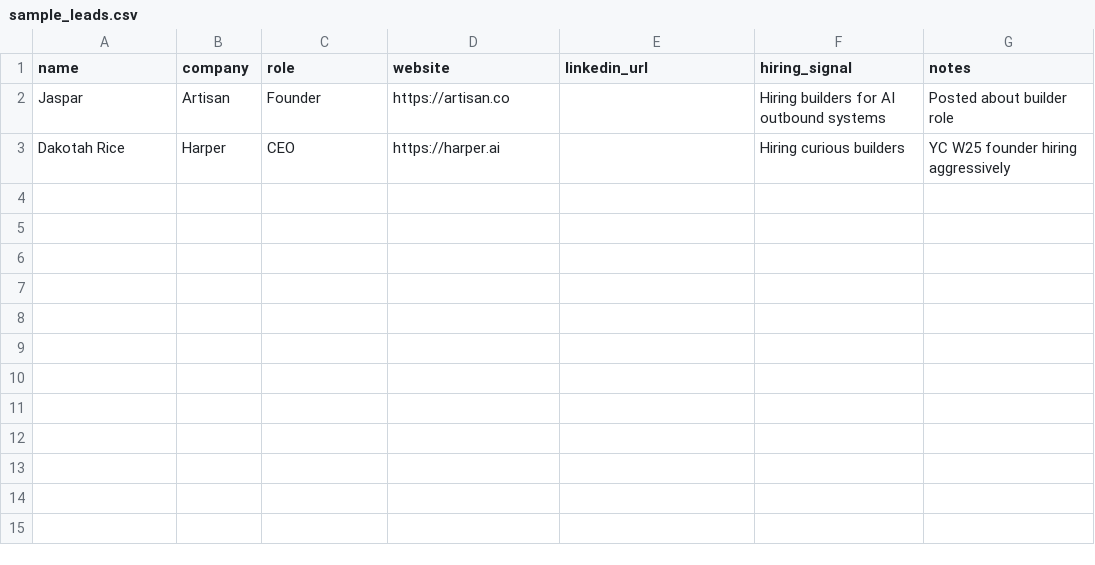
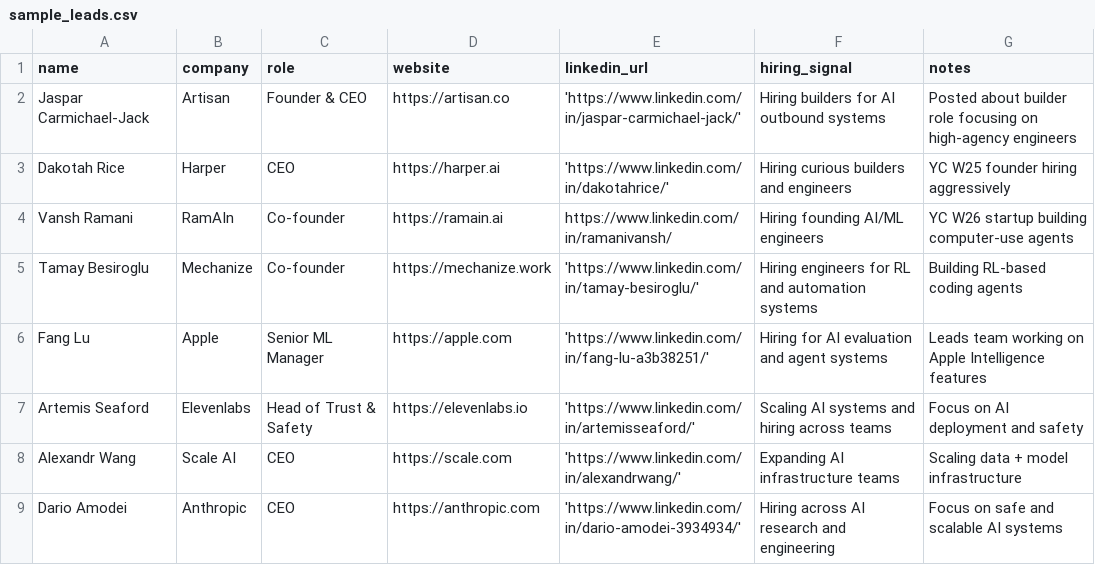
Before and after one commit to Gowtham-Pentela/builder-agent, a CSV file: data/sample_leads.csv, drawn as a sheet.

```diff
--- a/data/sample_leads.csv
+++ b/data/sample_leads.csv
@@ -1,3 +1,9 @@
 name,company,role,website,linkedin_url,hiring_signal,notes
-Jaspar,Artisan,Founder,https://artisan.co,,Hiring builders for AI outbound systems,Posted about builder role
-Dakotah Rice,Harper,CEO,https://harper.ai,,Hiring curious builders,YC W25 founder hiring aggressively
+Jaspar Carmichael-Jack,Artisan,Founder & CEO,https://artisan.co,'https://www.linkedin.com/in/jaspar-carmichael-jack/',Hiring builders for AI outbound systems,Posted about builder role focusing on high-agency engineers
+Dakotah Rice,Harper,CEO,https://harper.ai,'https://www.linkedin.com/in/dakotahrice/',Hiring curious builders and engineers,YC W25 founder hiring aggressively
+Vansh Ramani,RamAIn,Co-founder,https://ramain.ai,"https://www.linkedin.com/in/ramanivansh/",Hiring founding AI/ML engineers,YC W26 startup building computer-use agents
+Tamay Besiroglu,Mechanize,Co-founder,https://mechanize.work,'https://www.linkedin.com/in/tamay-besiroglu/',Hiring engineers for RL and automation systems,Building RL-based coding agents
+Fang Lu,Apple,Senior ML Manager,https://apple.com,'https://www.linkedin.com/in/fang-lu-a3b38251/',Hiring for AI evaluation and agent systems,Leads team working on Apple Intelligence features
+Artemis Seaford,Elevenlabs,Head of Trust & Safety,https://elevenlabs.io,'https://www.linkedin.com/in/artemisseaford/',Scaling AI systems and hiring across teams,Focus on AI deployment and safety
+Alexandr Wang,Scale AI,CEO,https://scale.com,'https://www.linkedin.com/in/alexandrwang/',Expanding AI infrastructure teams,Scaling data + model infrastructure
+Dario Amodei,Anthropic,CEO,https://anthropic.com,'https://www.linkedin.com/in/dario-amodei-3934934/',Hiring across AI research and engineering,Focus on safe and scalable AI systems
```
Also changed, not shown: 6 other files.
